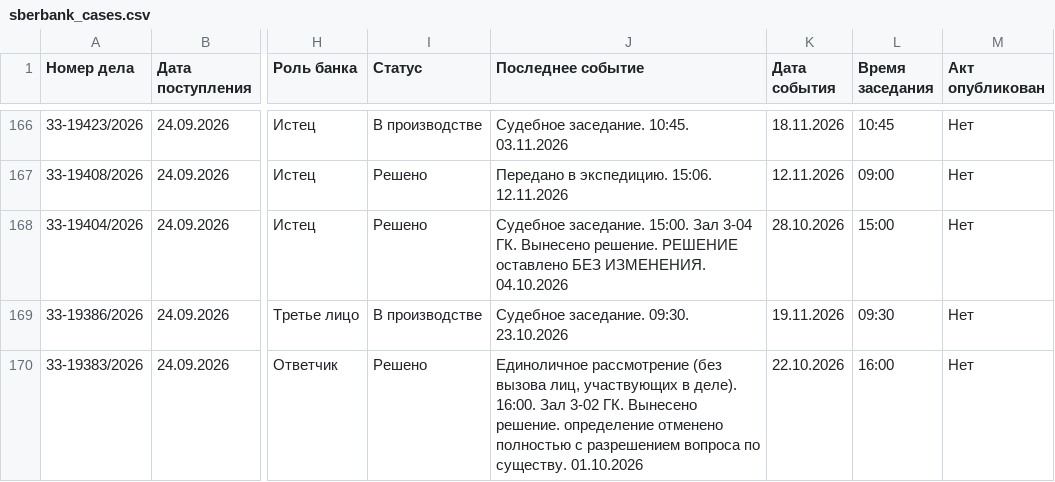
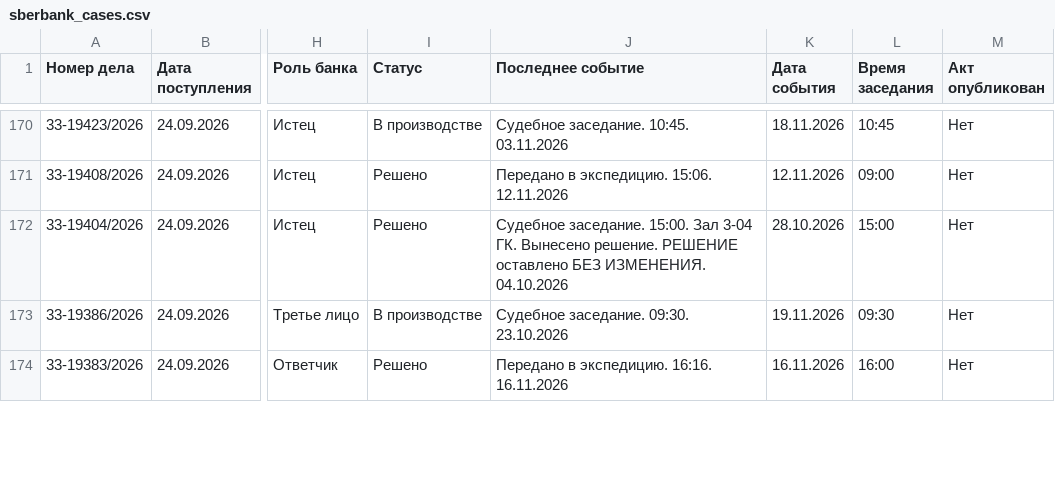
Before and after one commit to SelivanovAS/dashboard-bashkortostan, a CSV file: data/sberbank_cases.csv, drawn as a sheet; only a part is shown, gaps mark what is left out; addresses are those after the commit; the diff covers the shown part only; the diff names each change by its address in the sheet, - before the commit and + after, or states it on an @@ line.

```diff
--- a/data/sberbank_cases.csv
+++ b/data/sberbank_cases.csv
-J174 (Последнее событие): Единоличное рассмотрение (без вызова лиц, участвующих в деле). 16:00. Зал 3-02 ГК. Вынесено решение. определение отменено полностью с разрешением вопроса по существу. 01.10.2026
+J174 (Последнее событие): Передано в экспедицию. 16:16. 16.11.2026
-K174 (Дата события): 22.10.2026
+K174 (Дата события): 16.11.2026
```
Also changed, not shown: 4 added rows and 34 edited cells elsewhere in this file, 10 other files.
